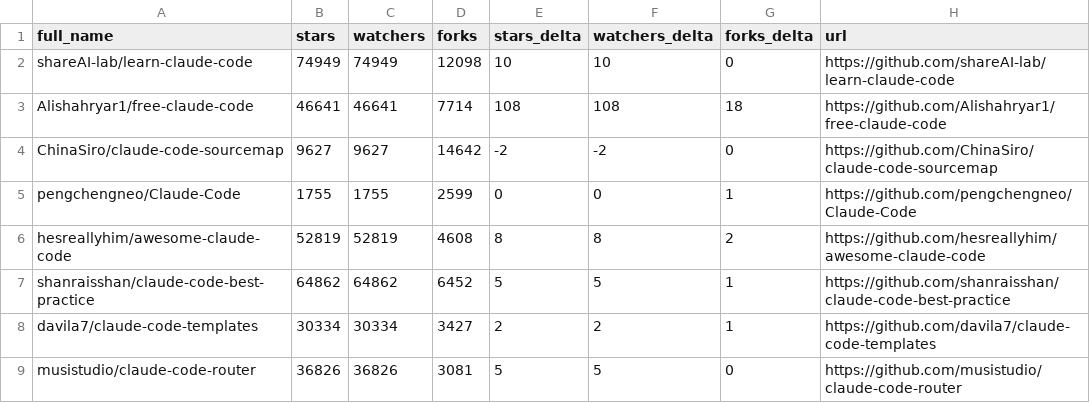
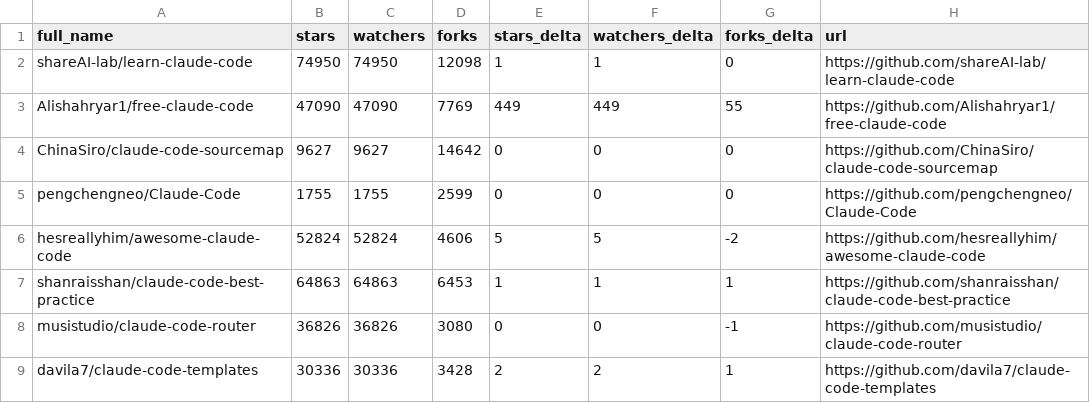
Before and after one commit to KMaybe01/awesome-claude-code, a CSV file: data/repo-ticker.csv, drawn as a sheet; only a part is shown; the diff covers the shown part only.

```diff
--- a/data/repo-ticker.csv
+++ b/data/repo-ticker.csv
@@ -1,9 +1,9 @@
 full_name,stars,watchers,forks,stars_delta,watchers_delta,forks_delta,url
-shareAI-lab/learn-claude-code,74949,74949,12098,10,10,0,https://github.com/shareAI-lab/learn-claude-code
-Alishahryar1/free-claude-code,46641,46641,7714,108,108,18,https://github.com/Alishahryar1/free-claude-code
-ChinaSiro/claude-code-sourcemap,9627,9627,14642,-2,-2,0,https://github.com/ChinaSiro/claude-code-sourcemap
-pengchengneo/Claude-Code,1755,1755,2599,0,0,1,https://github.com/pengchengneo/Claude-Code
-hesreallyhim/awesome-claude-code,52819,52819,4608,8,8,2,https://github.com/hesreallyhim/awesome-claude-code
-shanraisshan/claude-code-best-practice,64862,64862,6452,5,5,1,https://github.com/shanraisshan/claude-code-best-practice
-davila7/claude-code-templates,30334,30334,3427,2,2,1,https://github.com/davila7/claude-code-templates
-musistudio/claude-code-router,36826,36826,3081,5,5,0,https://github.com/musistudio/claude-code-router
+shareAI-lab/learn-claude-code,74950,74950,12098,1,1,0,https://github.com/shareAI-lab/learn-claude-code
+Alishahryar1/free-claude-code,47090,47090,7769,449,449,55,https://github.com/Alishahryar1/free-claude-code
+ChinaSiro/claude-code-sourcemap,9627,9627,14642,0,0,0,https://github.com/ChinaSiro/claude-code-sourcemap
+pengchengneo/Claude-Code,1755,1755,2599,0,0,0,https://github.com/pengchengneo/Claude-Code
+hesreallyhim/awesome-claude-code,52824,52824,4606,5,5,-2,https://github.com/hesreallyhim/awesome-claude-code
+shanraisshan/claude-code-best-practice,64863,64863,6453,1,1,1,https://github.com/shanraisshan/claude-code-best-practice
+musistudio/claude-code-router,36826,36826,3080,0,0,-1,https://github.com/musistudio/claude-code-router
+davila7/claude-code-templates,30336,30336,3428,2,2,1,https://github.com/davila7/claude-code-templates
```
Also changed, not shown: 2 added rows, 2 removed rows and 81 edited cells elsewhere in this file, 2 other files.
